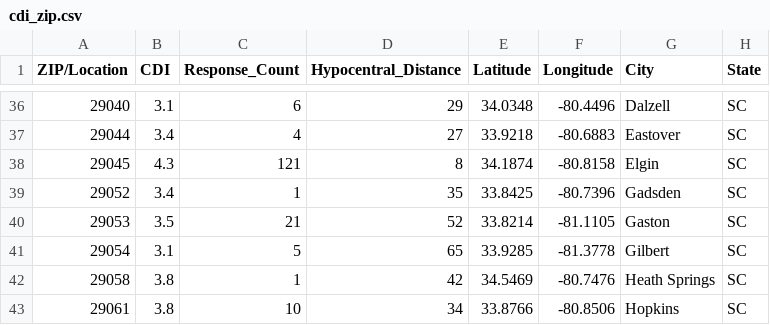
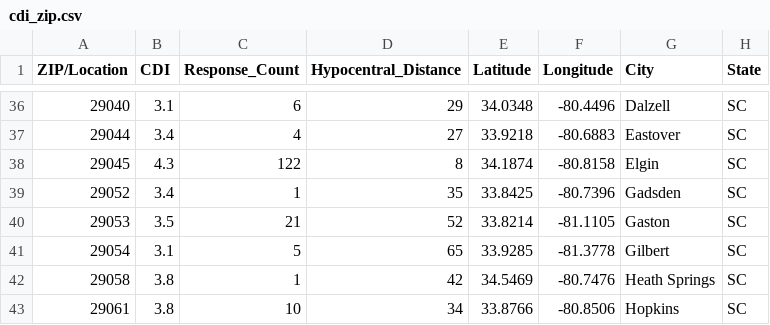
Before and after one commit to MickTheLinuxGeek/Earthquake22, a CSV file: sc_earthquake/data/se60401416/cdi_zip.csv, drawn as a sheet; only a part is shown, gaps mark what is left out; the diff names each change by its address in the sheet, - before the commit and + after, or states it on an @@ line.

```diff
--- a/sc_earthquake/data/se60401416/cdi_zip.csv
+++ b/sc_earthquake/data/se60401416/cdi_zip.csv
-C38 (Response_Count): 121
+C38 (Response_Count): 122
```
Also changed, not shown: sc_earthquake/data/se60377991/cdi_zip.csv, sc_earthquake/data/se60393851/cdi_zip.csv, 31 other files.
